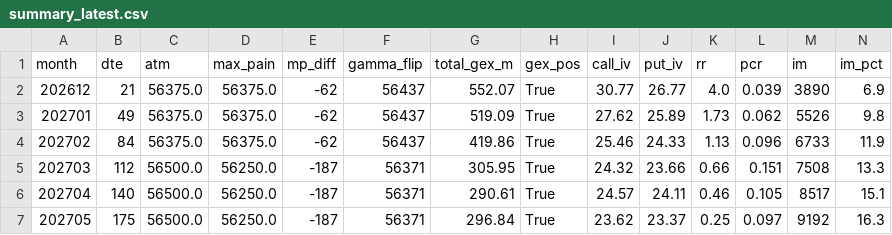
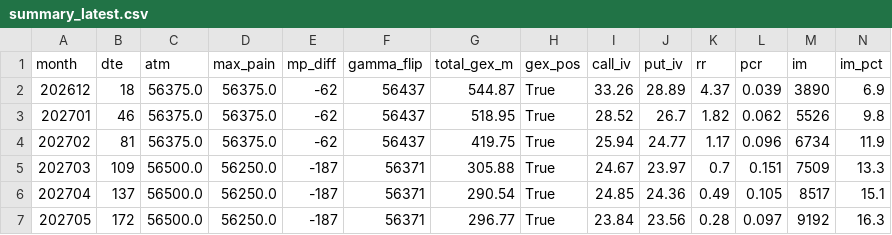
Before and after one commit to km530821-hub/jpx-options, a CSV file: data/summary_latest.csv, drawn as a sheet; only a part is shown; the diff covers the shown part only.

```diff
--- a/data/summary_latest.csv
+++ b/data/summary_latest.csv
@@ -1,7 +1,7 @@
 month,dte,atm,max_pain,mp_diff,gamma_flip,total_gex_m,gex_pos,call_iv,put_iv,rr,pcr,im,im_pct
-202612,21,56375.0,56375.0,-62,56437,552.07,True,30.77,26.77,4.0,0.039,3890,6.9
-202701,49,56375.0,56375.0,-62,56437,519.09,True,27.62,25.89,1.73,0.062,5526,9.8
-202702,84,56375.0,56375.0,-62,56437,419.86,True,25.46,24.33,1.13,0.096,6733,11.9
-202703,112,56500.0,56250.0,-187,56371,305.95,True,24.32,23.66,0.66,0.151,7508,13.3
-202704,140,56500.0,56250.0,-187,56371,290.61,True,24.57,24.11,0.46,0.105,8517,15.1
-202705,175,56500.0,56250.0,-187,56371,296.84,True,23.62,23.37,0.25,0.097,9192,16.3
+202612,18,56375.0,56375.0,-62,56437,544.87,True,33.26,28.89,4.37,0.039,3890,6.9
+202701,46,56375.0,56375.0,-62,56437,518.95,True,28.52,26.7,1.82,0.062,5526,9.8
+202702,81,56375.0,56375.0,-62,56437,419.75,True,25.94,24.77,1.17,0.096,6734,11.9
+202703,109,56500.0,56250.0,-187,56371,305.88,True,24.67,23.97,0.7,0.151,7509,13.3
+202704,137,56500.0,56250.0,-187,56371,290.54,True,24.85,24.36,0.49,0.105,8517,15.1
+202705,172,56500.0,56250.0,-187,56371,296.77,True,23.84,23.56,0.28,0.097,9192,16.3
```
Also changed, not shown: 114 edited cells elsewhere in this file, 1 other file.
